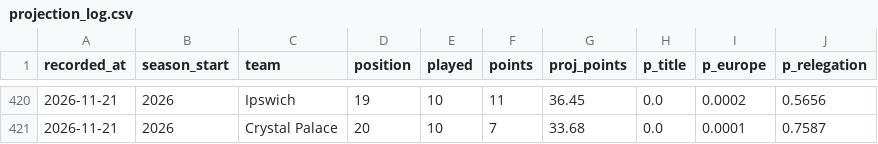
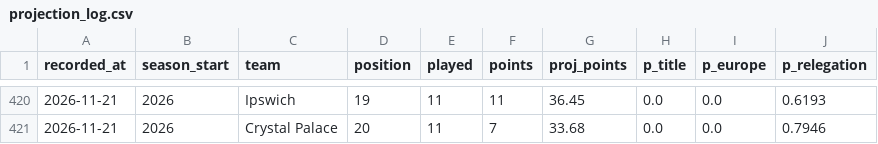
Before and after one commit to Slzyyy/epl-match-predictor, a CSV file: predictions/projection_log.csv, drawn as a sheet; only a part is shown, gaps mark what is left out; the diff covers the shown part only.

```diff
--- a/predictions/projection_log.csv
+++ b/predictions/projection_log.csv
@@ -420,2 +420,2 @@ recorded_at,season_start,team,position,played,points,proj_points,p_title,p_europ
-2026-11-21,2026,Ipswich,19,10,11,36.45,0.0,0.0002,0.5656
-2026-11-21,2026,Crystal Palace,20,10,7,33.68,0.0,0.0001,0.7587
+2026-11-21,2026,Ipswich,19,11,11,36.45,0.0,0.0,0.6193
+2026-11-21,2026,Crystal Palace,20,11,7,33.68,0.0,0.0,0.7946
```
Also changed, not shown: 4 added rows, 4 removed rows and 56 edited cells elsewhere in this file.
